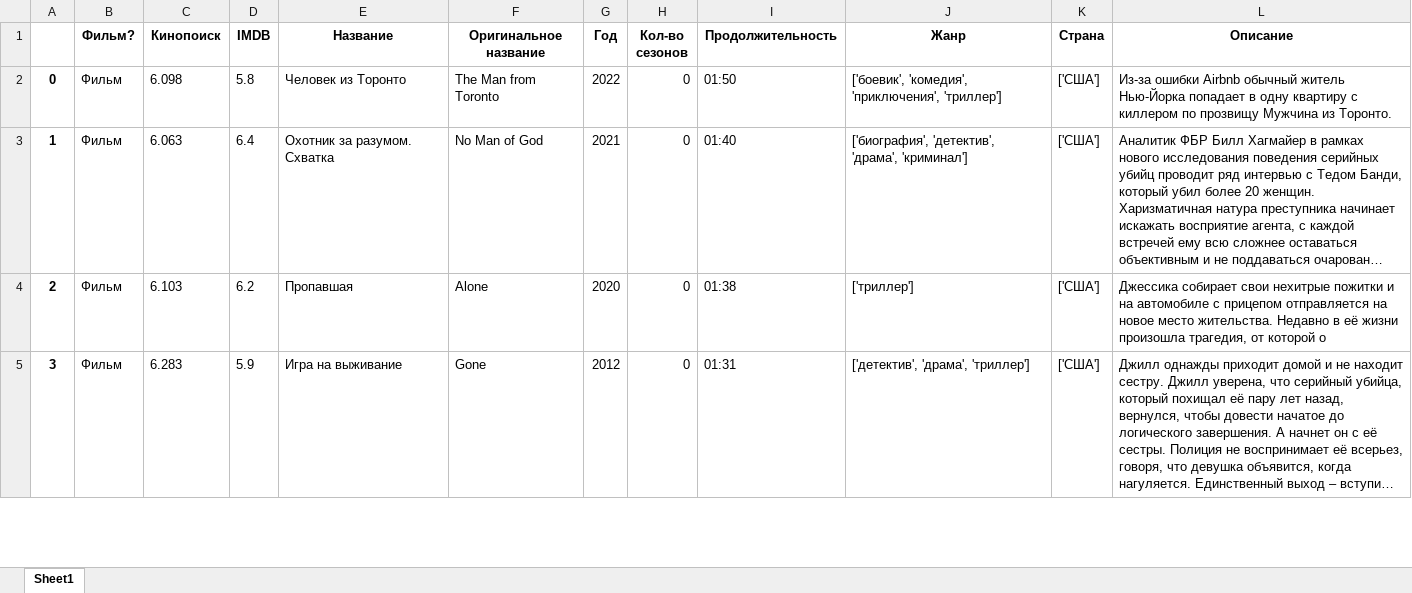
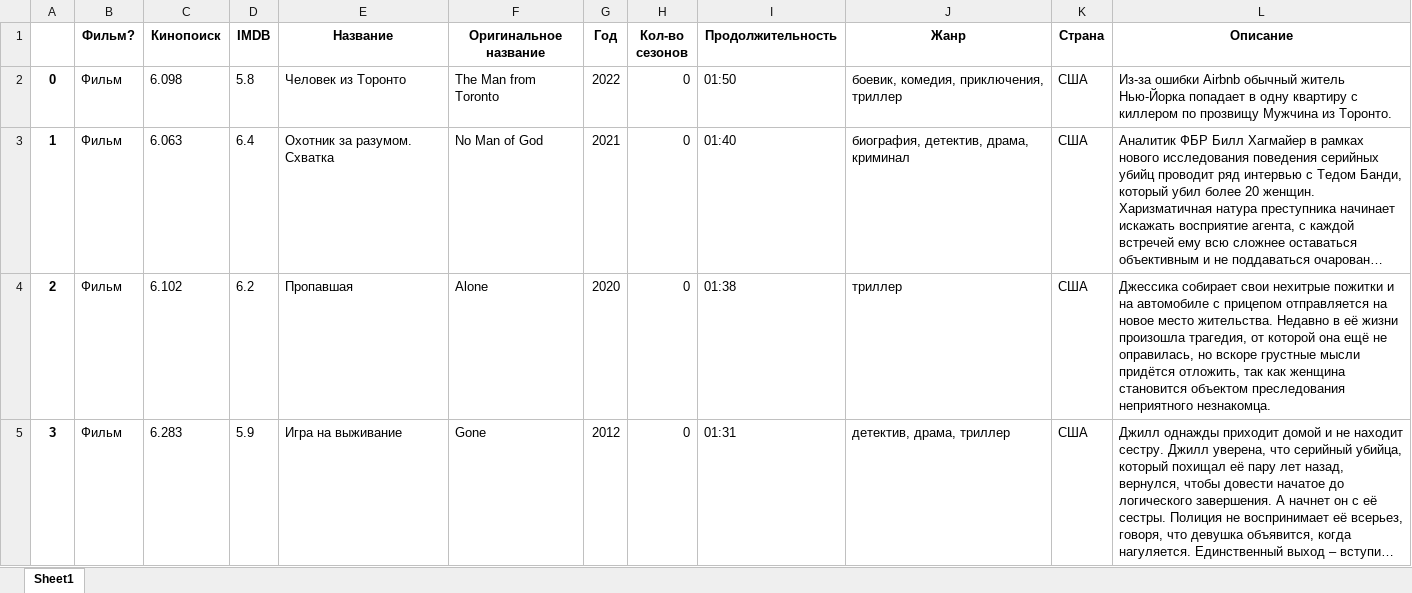
Before and after one commit to kirmich/kinopoisk, an Excel workbook: film.xlsx, sheet Sheet1, drawn as a sheet; only a part is shown; long unchanged cells end in …; values as stored, in another font and other column widths than the file's, no borders; the diff covers the shown part only; the diff names each change by its address in the sheet, - before the commit and + after, or states it on an @@ line.

```diff
--- a/film.xlsx (sheet Sheet1)
+++ b/film.xlsx (sheet Sheet1)
-J2 (Жанр): ['боевик', 'комедия', 'приключения', 'триллер']
+J2 (Жанр): боевик, комедия, приключения, триллер
-K2:K5 (Страна): ['США']
+K2:K5 (Страна): США
-J3 (Жанр): ['биография', 'детектив', 'драма', 'криминал']
+J3 (Жанр): биография, детектив, драма, криминал
-C4 (Кинопоиск): 6.103
+C4 (Кинопоиск): 6.102
-J4 (Жанр): ['триллер']
+J4 (Жанр): триллер
-L4 (Описание): …от которой о
+L4 (Описание): …от которой она ещё не оправилась, но вскоре грустные мысли придётся отложить, так как женщина становится объектом преследования неприятного незнакомца.
-J5 (Жанр): ['детектив', 'драма', 'триллер']
+J5 (Жанр): детектив, драма, триллер
```
Also changed, not shown: 2 added rows and 142 edited cells elsewhere in this sheet, 3 other files.
